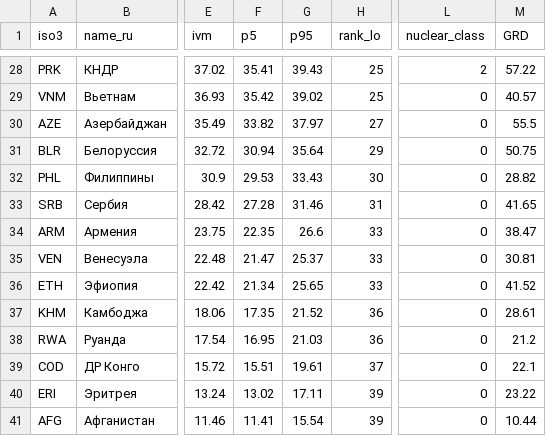
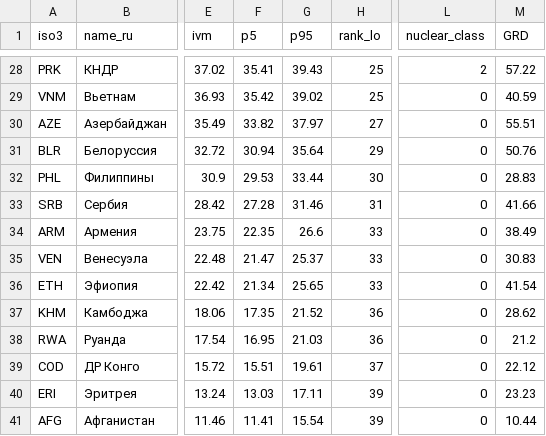
Before and after one commit to Flumos1/MLO-site, a CSV file: data/ivm_rating_pilot40_2025.csv, drawn as a sheet; only a part is shown, gaps mark what is left out; the diff covers the shown part only; the diff names each change by its address in the sheet, - before the commit and + after, or states it on an @@ line.

```diff
--- a/data/ivm_rating_pilot40_2025.csv
+++ b/data/ivm_rating_pilot40_2025.csv
-M29 (GRD): 40.57
+M29 (GRD): 40.59
-M30 (GRD): 55.5
+M30 (GRD): 55.51
-M31 (GRD): 50.75
+M31 (GRD): 50.76
-G32 (p95): 33.43
+G32 (p95): 33.44
-M32 (GRD): 28.82
+M32 (GRD): 28.83
-M33 (GRD): 41.65
+M33 (GRD): 41.66
-M34 (GRD): 38.47
+M34 (GRD): 38.49
-M35 (GRD): 30.81
+M35 (GRD): 30.83
-M36 (GRD): 41.52
+M36 (GRD): 41.54
-M37 (GRD): 28.61
+M37 (GRD): 28.62
-M39 (GRD): 22.1
+M39 (GRD): 22.12
-F40 (p5): 13.02
+F40 (p5): 13.03
-M40 (GRD): 23.22
+M40 (GRD): 23.23
```
Also changed, not shown: 32 edited cells elsewhere in this file, 9 other files.
